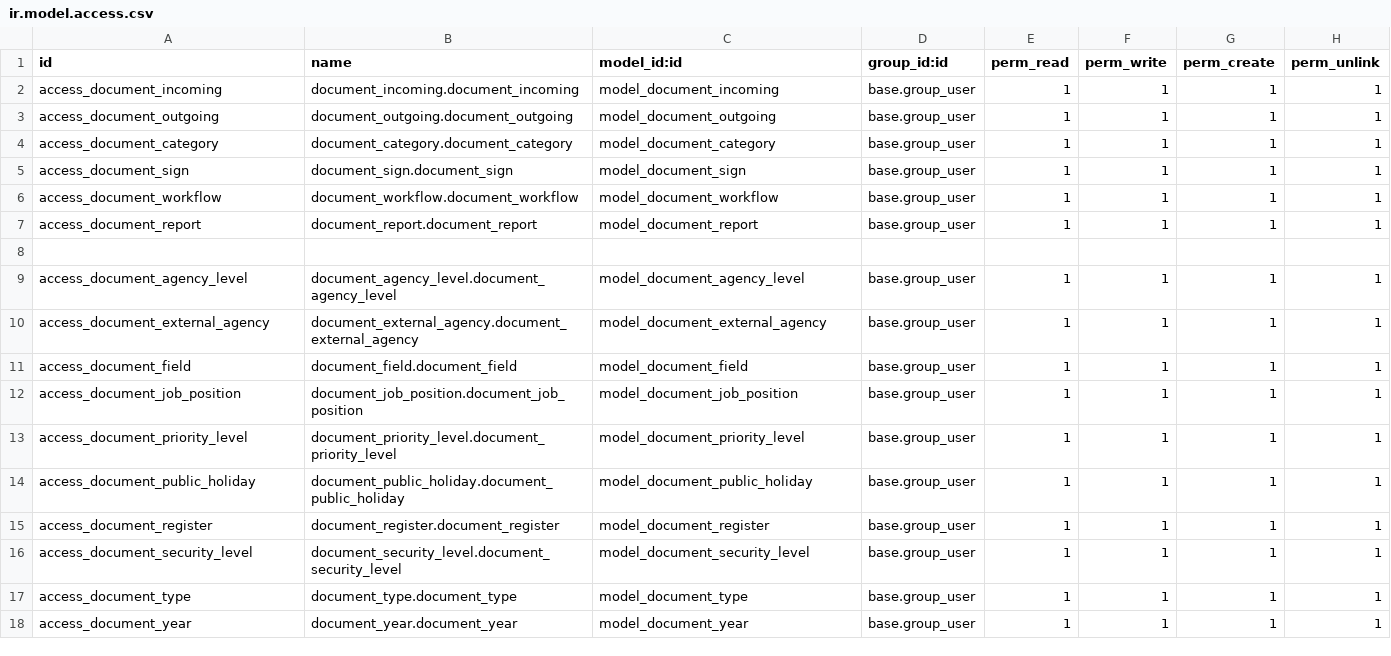
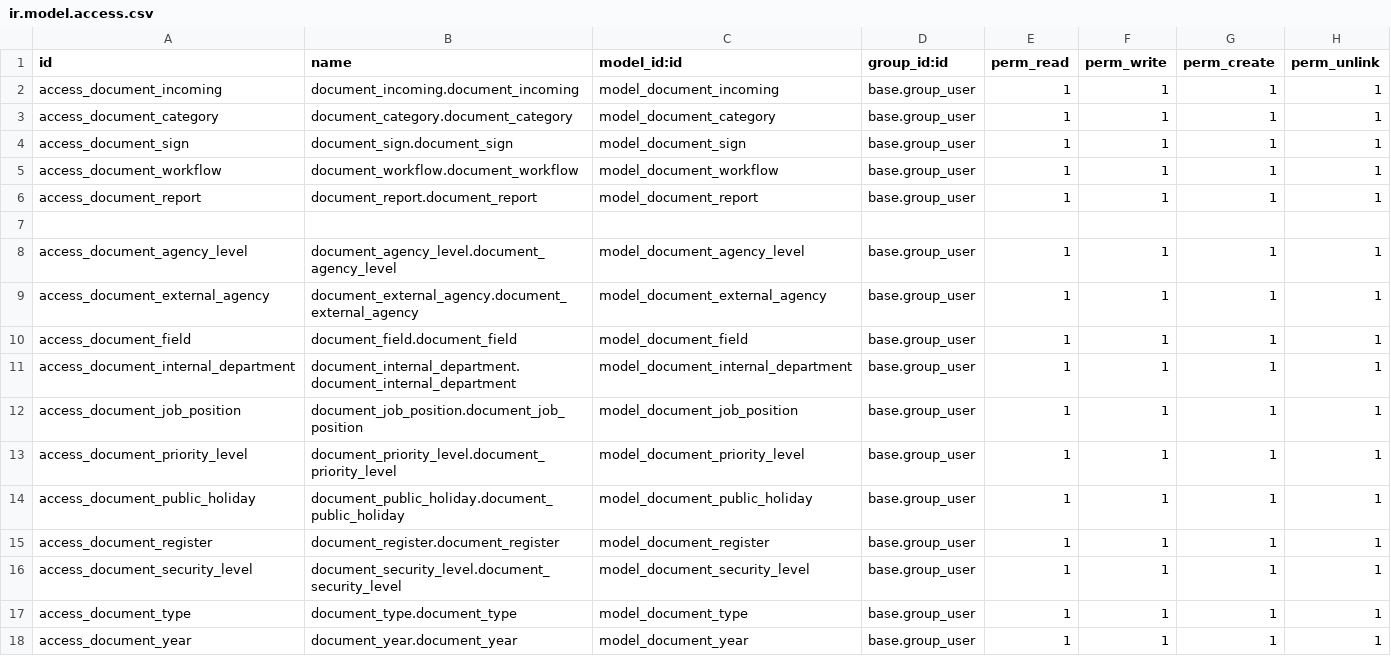
Before and after one commit to Tamhss/TTDN-15-05-N11, a CSV file: addons/document/security/ir.model.access.csv, drawn as a sheet; removed rows and columns are numbered as before the commit, all else as after; the diff names each change by its address in the sheet, - before the commit and + after, or states it on an @@ line.

```diff
--- a/addons/document/security/ir.model.access.csv
+++ b/addons/document/security/ir.model.access.csv
-row 3: access_document_outgoing | document_outgoing.document_outgoing | model_document_outgoing | base.group_user | 1 | 1 | 1 | 1
+row 11: access_document_internal_department | document_internal_department.document_internal_department | model_document_internal_department | base.group_user | 1 | 1 | 1 | 1
```
Also changed, not shown: 9 other files.
